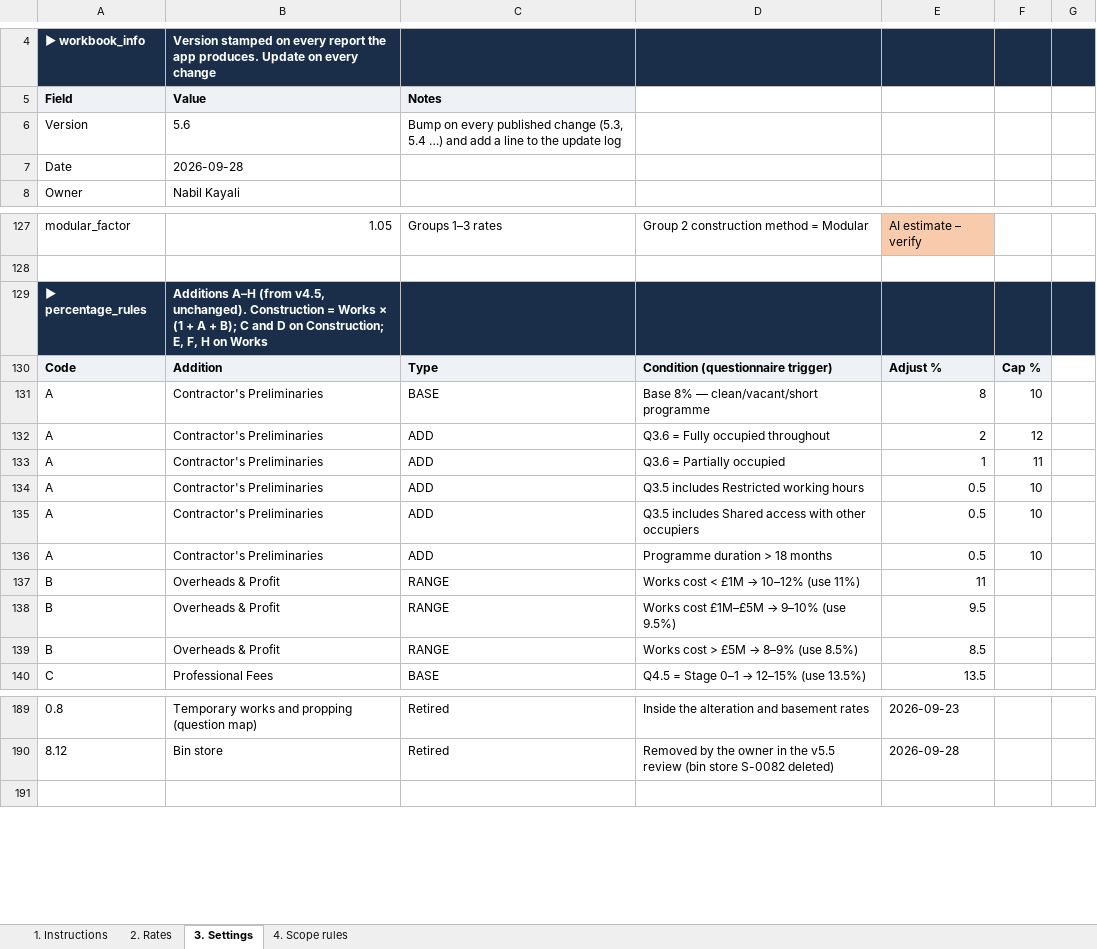
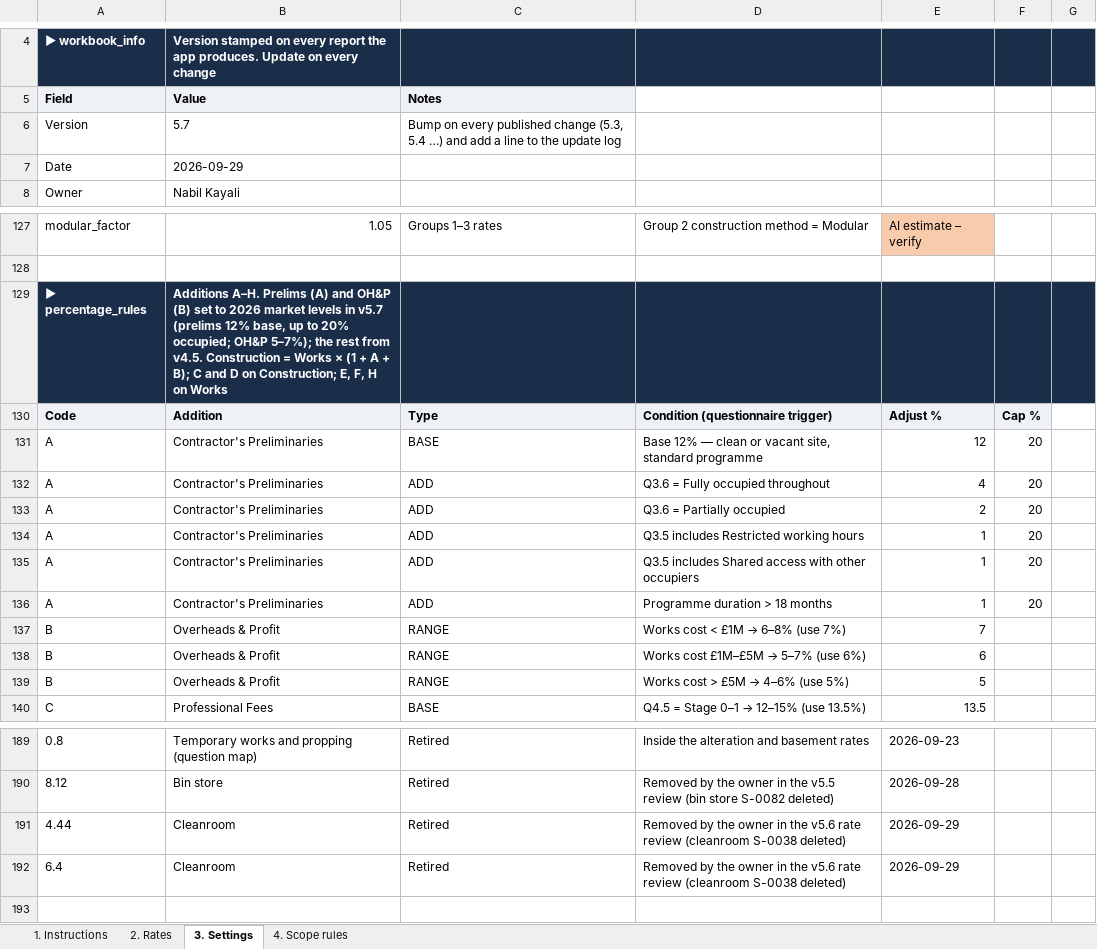
Before and after one commit to MNKayali/estates-ai-tool, an Excel workbook: NRM1_Cost_Estimate_Tool_v5_2.xlsx, sheet 3. Settings, drawn as a sheet; only a part is shown, gaps mark what is left out; values as stored, in another font and other column widths than the file's, no borders; the diff names each change by its address in the sheet, - before the commit and + after, or states it on an @@ line.

```diff
--- a/NRM1_Cost_Estimate_Tool_v5_2.xlsx (sheet 3. Settings)
+++ b/NRM1_Cost_Estimate_Tool_v5_2.xlsx (sheet 3. Settings)
-B6 (Value): 5.6
+B6 (Value): 5.7
-B7 (Value): 2026-09-28
+B7 (Value): 2026-09-29
-B129 (Value): Additions A–H (from v4.5, unchanged). Construction =…
+B129 (Value): Additions A–H. Prelims (A) and OH&P (B) set to 2026 market levels in v5.7 (prelims 12% base, up to 20% occupied; OH&P 5–7%); the rest from v4.5. Construction =…
-D131: Base 8% — clean/vacant/short programme
+D131: Base 12% — clean or vacant site, standard programme
-E131: 8
+E131: 12
-F131: 10
+F131: 20
-E132: 2
+E132: 4
-F132: 12
+F132: 20
-E133: 1
+E133: 2
-F133: 11
+F133: 20
-E134:E136: 0.5
+E134:E136: 1
-F134:F136: 10
+F134:F136: 20
@@ D137: Works cost < £1M → 10–12% (use 11%) → Works cost < £1M → 6–8% (use 7%) @@
-E137: 11
+E137: 7
@@ D138: Works cost £1M–£5M → 9–10% (use 9.5%) → Works cost £1M–£5M → 5–7% (use 6%) @@
-E138: 9.5
+E138: 6
@@ D139: Works cost > £5M → 8–9% (use 8.5%) → Works cost > £5M → 4–6% (use 5%) @@
-E139: 8.5
+E139: 5
+row 191: 4.44 | Cleanroom | Retired | Removed by the owner in the v5.6 rate review (cleanroom S-0038 deleted) | 2026-09-29
+row 192: 6.4 | Cleanroom | Retired | Removed by the owner in the v5.6 rate review (cleanroom S-0038 deleted) | 2026-09-29
```
Also changed, not shown: sheet 2. Rates, sheet 4. Scope rules, sheet 1. Instructions, formulas that keep their value, 4 other files.
